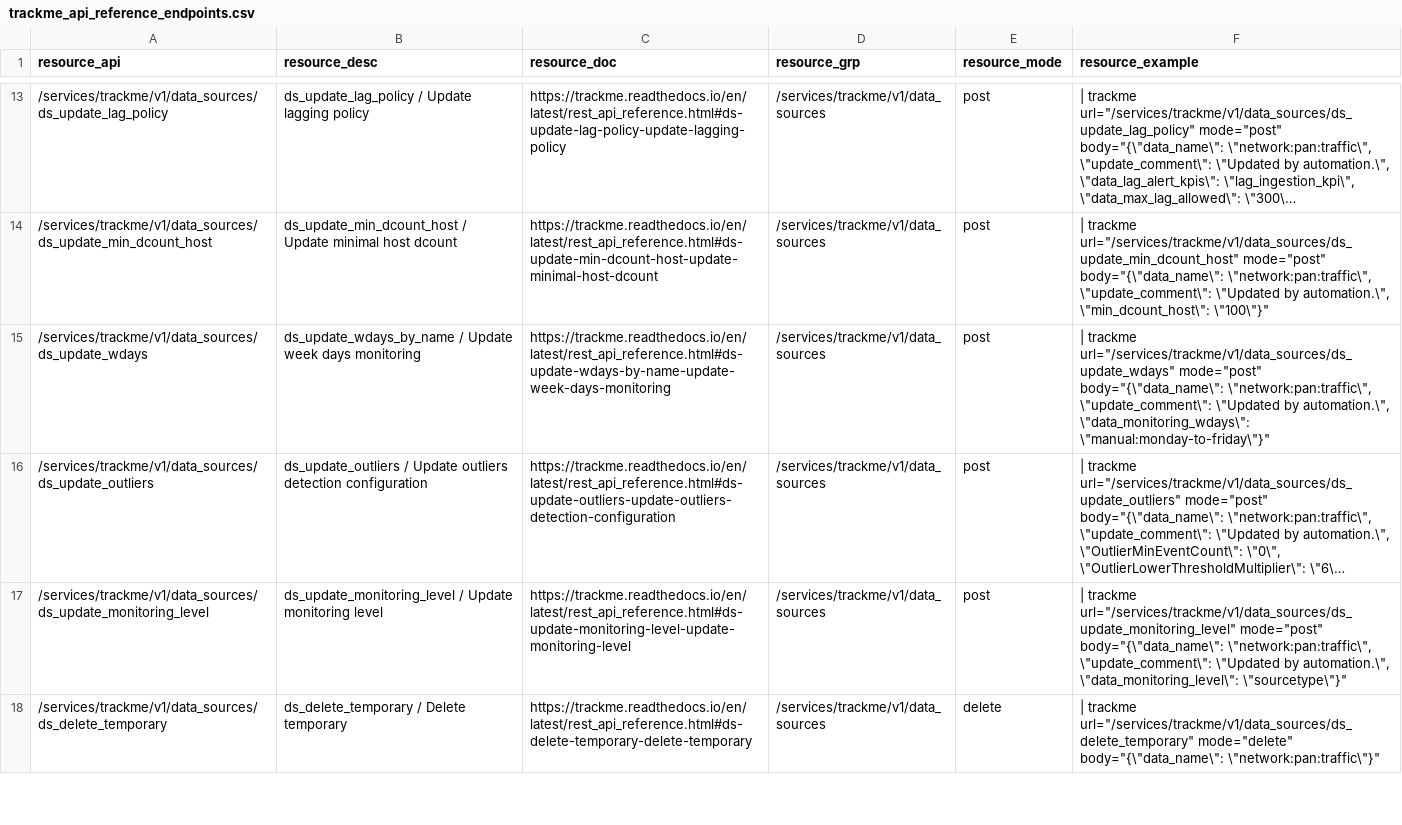
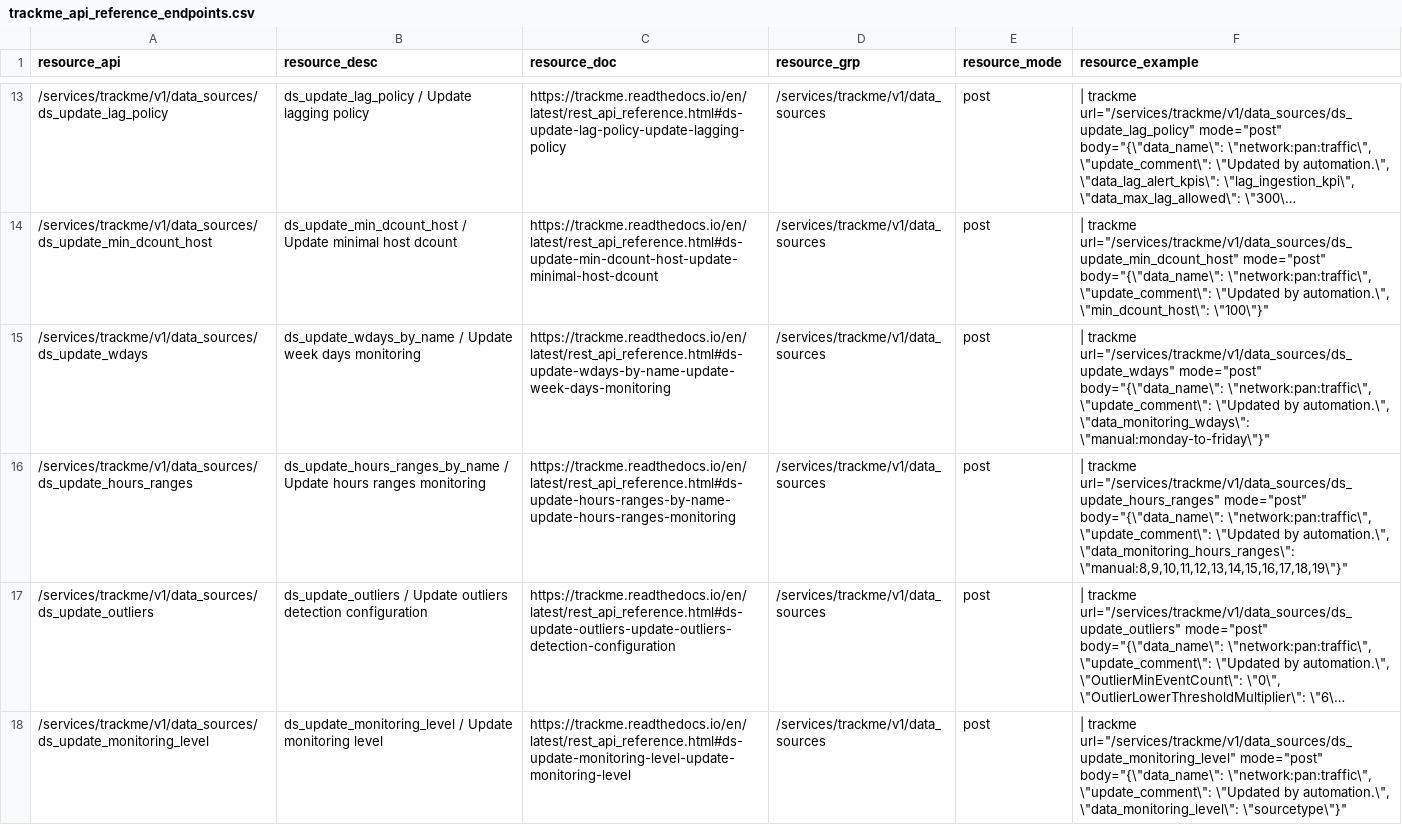
Before and after one commit to guilhemmarchand/trackme, a CSV file: package/lookups/trackme_api_reference_endpoints.csv, drawn as a sheet; only a part is shown, gaps mark what is left out; the shorter side is filled out with more unchanged rows; long unchanged cells end in …; the diff covers the shown part only; the diff names each change by its address in the sheet, - before the commit and + after, or states it on an @@ line.

```diff
--- a/package/lookups/trackme_api_reference_endpoints.csv
+++ b/package/lookups/trackme_api_reference_endpoints.csv
+row 16: /services/trackme/v1/data_sources/ds_update_hours_ranges | ds_update_hours_ranges_by_name / Update hours ranges monitoring | https://trackme.readthedocs.io/en/latest/rest_api_reference.html#ds-update-hours-ranges-by-name-update-hours-ranges-monitoring | /services/trackme/v1/data_sources | post | | trackme url="/services/trackme/v1/data_sources/ds_update_hours_ranges" mode="post" body="{\"data_name\": \"network:pan:traffic\", \"update_comment\": \"Updated by automation.\", \"data_monitoring_hours_ranges\": \"manual:8,9,10,11,12,13,14,15,16,17,18,19\"}"
```
Also changed, not shown: 1 added row elsewhere in this file, 3 other files.
